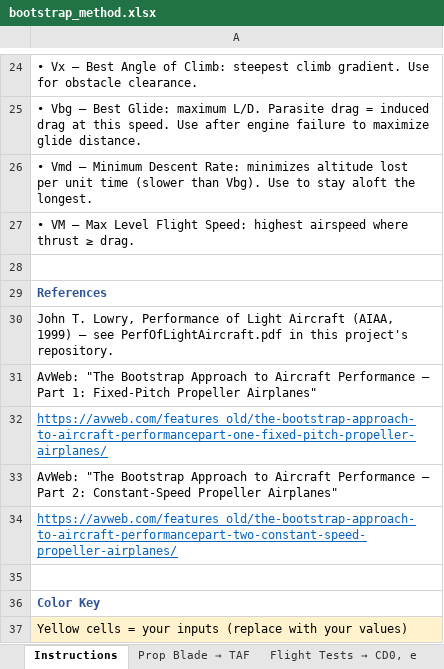
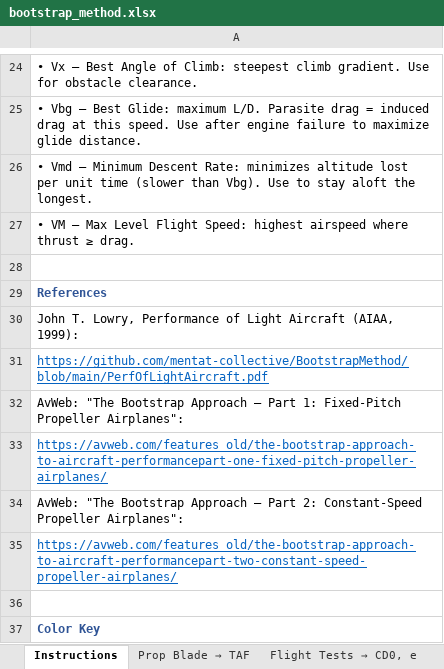
Before and after one commit to mentat-collective/BootstrapMethod, an Excel workbook: bootstrap_method.xlsx, sheet Instructions, drawn as a sheet; only a part is shown, gaps mark what is left out; the shorter side is filled out with more unchanged rows; values as stored, in another font and other column widths than the file's, no borders; addresses are those after the commit; the diff names each change by its address in the sheet, - before the commit and + after, or states it on an @@ line.

```diff
--- a/bootstrap_method.xlsx (sheet Instructions)
+++ b/bootstrap_method.xlsx (sheet Instructions)
-A30: …Aircraft (AIAA, 1999) — see PerfOfLightAircraft.pdf in this project's repository.
+A30: …Aircraft (AIAA, 1999):
-A31: AvWeb: "The Bootstrap Approach to Aircraft Performance — Part 1: Fixed-Pitch Propeller Airplanes"
+A31: https://github.com/mentat-collective/BootstrapMethod/blob/main/PerfOfLightAircraft.pdf
@@ A31 underline: off → on, text colour: black → #0563C1 @@
+row 32: AvWeb: "The Bootstrap Approach — Part 1: Fixed-Pitch Propeller Airplanes":
-A34: …Bootstrap Approach to Aircraft Performance — Part 2: Constant-Speed Propeller Airplanes"
+A34: …Bootstrap Approach — Part 2: Constant-Speed Propeller Airplanes":
```
Also changed, not shown: 2 other files.
